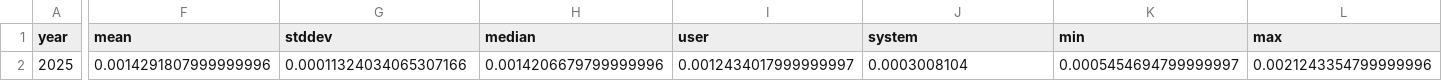
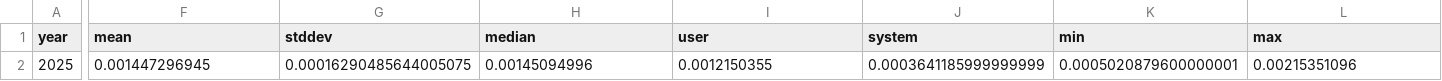
Before and after one commit to mattcl/aoc-benchmarks, a CSV file: 2025/day_003/benches_raw.csv, drawn as a sheet; only a part is shown, gaps mark what is left out; the diff names each change by its address in the sheet, - before the commit and + after, or states it on an @@ line.

```diff
--- a/2025/day_003/benches_raw.csv
+++ b/2025/day_003/benches_raw.csv
-F2 (mean): 0.0014291807999999996
+F2 (mean): 0.001447296945
-G2 (stddev): 0.00011324034065307166
+G2 (stddev): 0.00016290485644005075
-H2 (median): 0.0014206679799999996
+H2 (median): 0.00145094996
-I2 (user): 0.0012434017999999997
+I2 (user): 0.0012150355
-J2 (system): 0.0003008104
+J2 (system): 0.0003641185999999999
-K2 (min): 0.0005454694799999997
+K2 (min): 0.0005020879600000001
-L2 (max): 0.0021243354799999996
+L2 (max): 0.00215351096
```
Also changed, not shown: 2025/day_001/benches_raw.csv, 2025/day_002/benches_raw.csv, 6 other files.
